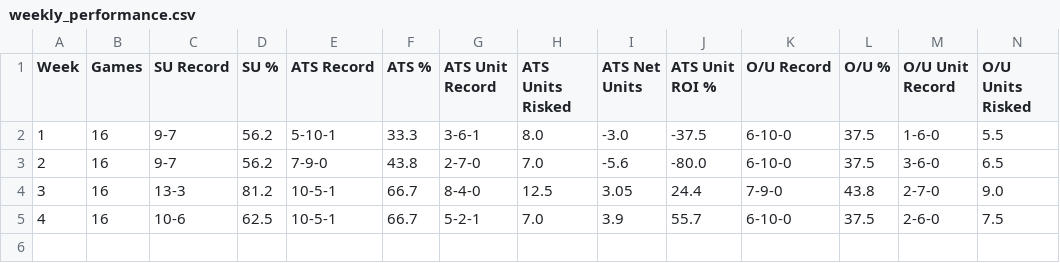
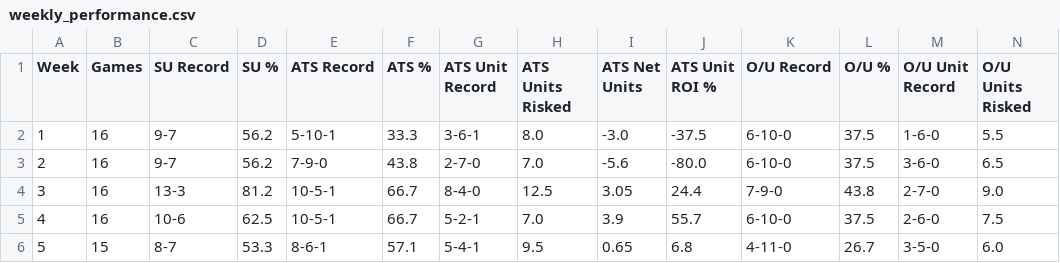
Before and after one commit to ethanfr10/NFL-Season-Projections, a CSV file: weekly_projections/evaluation/weekly_performance.csv, drawn as a sheet; only a part is shown; rows hold the shown columns only; the diff names each change by its address in the sheet, - before the commit and + after, or states it on an @@ line.

```diff
--- a/weekly_projections/evaluation/weekly_performance.csv
+++ b/weekly_projections/evaluation/weekly_performance.csv
+row 6: 5 | 15 | 8-7 | 53.3 | 8-6-1 | 57.1 | 5-4-1 | 9.5 | 0.65 | 6.8 | 4-11-0 | 26.7 | 3-5-0 | 6.0
```
Also changed, not shown: weekly_projections/evaluation/cumulative_performance.csv, 11 other files.
